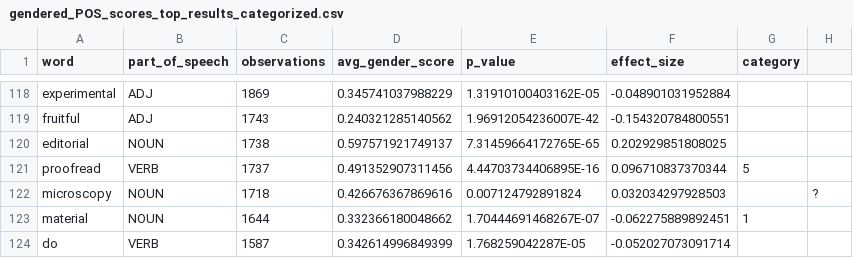
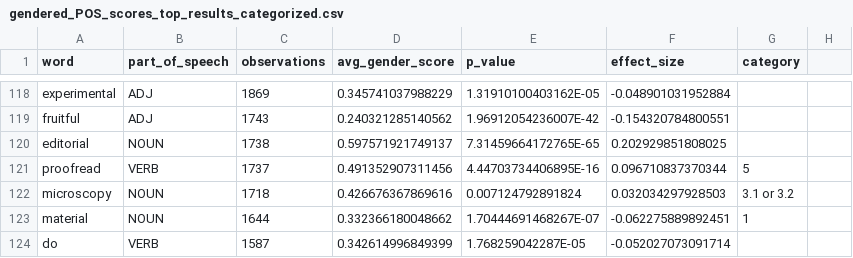
Before and after one commit to NCBI-Hackathons/Hidden-Figures, a CSV file: data_collection/results/gendered_POS_scores_top_results_categorized.csv, drawn as a sheet; only a part is shown, gaps mark what is left out.

Commit message:
update gendered result categorization

```diff
--- a/data_collection/results/gendered_POS_scores_top_results_categorized.csv
+++ b/data_collection/results/gendered_POS_scores_top_results_categorized.csv
@@ -121,3 +121,3 @@ editorial,NOUN,1738,0.597571921749137,7.31459664172765E-65,0.202929851808025,,
 proofread,VERB,1737,0.491352907311456,4.44703734406895E-16,0.096710837370344,5,
-microscopy,NOUN,1718,0.426676367869616,0.007124792891824,0.032034297928503,,?
+microscopy,NOUN,1718,0.426676367869616,0.007124792891824,0.032034297928503,3.1 or 3.2,
 material,NOUN,1644,0.332366180048662,1.70444691468267E-07,-0.062275889892451,1,
```
